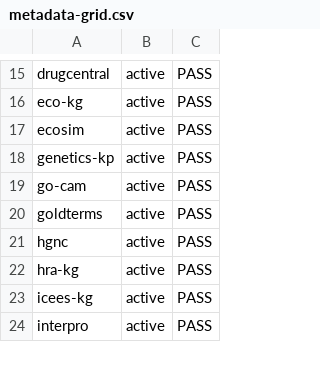
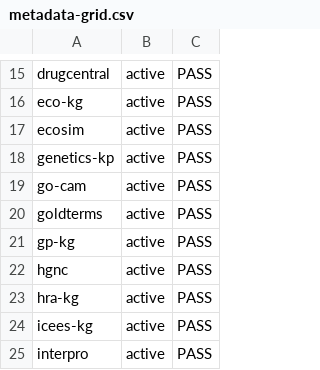
Before and after one commit to Knowledge-Graph-Hub/kg-registry, a CSV file: reports/metadata-grid.csv, drawn as a sheet; only a part is shown, gaps mark what is left out.

```diff
--- a/reports/metadata-grid.csv
+++ b/reports/metadata-grid.csv
@@ -20,2 +20,3 @@ go-cam,active,PASS
 goldterms,active,PASS
+gp-kg,active,PASS
 hgnc,active,PASS
```
Also changed, not shown: 6 other files.
